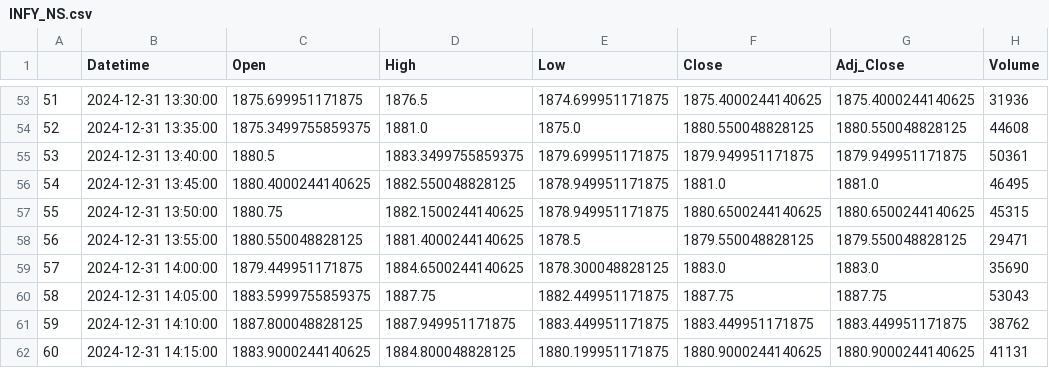
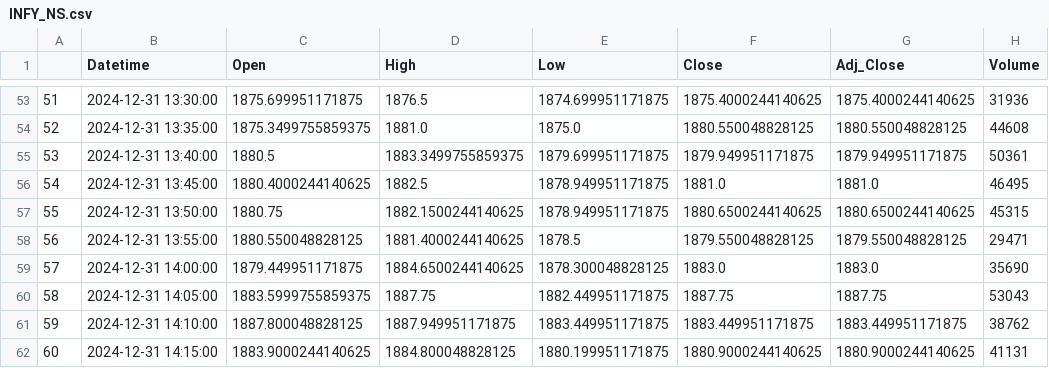
Before and after one commit to chiragpalan/stock_datamanagement, a CSV file: temp_csvs/INFY_NS.csv, drawn as a sheet; only a part is shown, gaps mark what is left out.

```diff
--- a/temp_csvs/INFY_NS.csv
+++ b/temp_csvs/INFY_NS.csv
@@ -55,3 +55,3 @@
 53,2024-12-31 13:40:00,1880.5,1883.3499755859375,1879.699951171875,1879.949951171875,1879.949951171875,50361
-54,2024-12-31 13:45:00,1880.4000244140625,1882.550048828125,1878.949951171875,1881.0,1881.0,46495
+54,2024-12-31 13:45:00,1880.4000244140625,1882.5,1878.949951171875,1881.0,1881.0,46495
 55,2024-12-31 13:50:00,1880.75,1882.1500244140625,1878.949951171875,1880.6500244140625,1880.6500244140625,45315
```
Also changed, not shown: temp_csvs/RELIANCE_NS.csv, temp_csvs/TCS_NS.csv.
